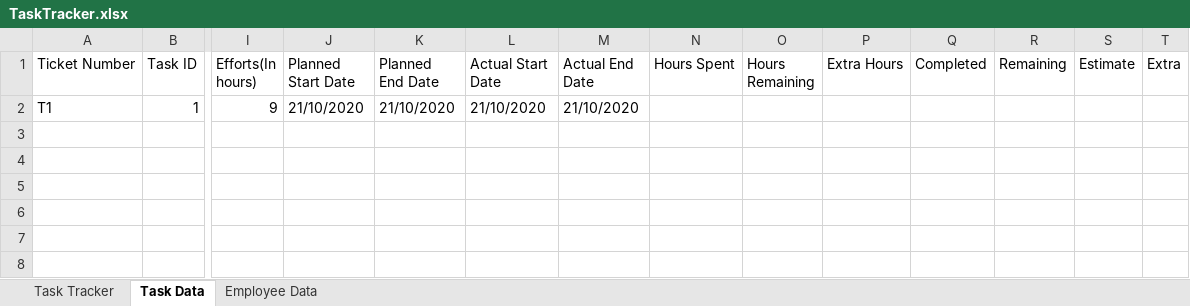
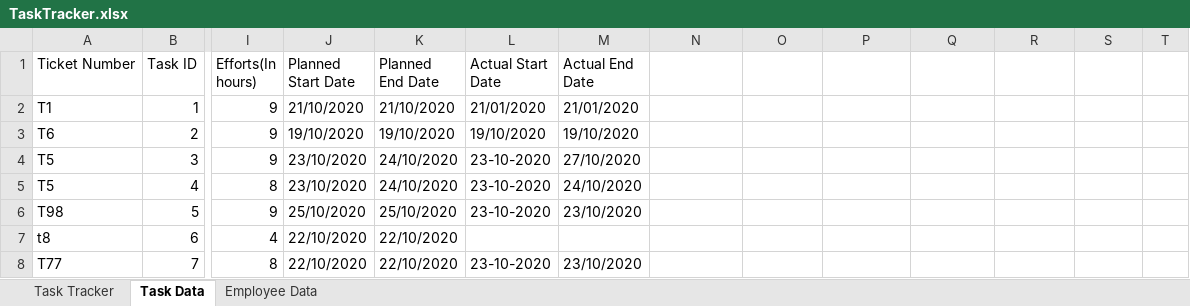
Before and after one commit to AnushreeKulkarni/Task_Tracker, an Excel workbook: Excel and Report/TaskTracker.xlsx, sheet Task Data, drawn as a sheet; only a part is shown, gaps mark what is left out; values as stored, in another font and other column widths than the file's, no borders; rows hold the shown columns only; the diff names each change by its address in the sheet, - before the commit and + after, or states it on an @@ line.

```diff
--- a/Excel and Report/TaskTracker.xlsx (sheet Task Data)
+++ b/Excel and Report/TaskTracker.xlsx (sheet Task Data)
-N1: Hours Spent
+N1: (empty)
-O1: Hours Remaining
+O1: (empty)
-P1: Extra Hours
+P1: (empty)
-Q1: Completed
+Q1: (empty)
-R1: Remaining
+R1: (empty)
-S1: Estimate
+S1: (empty)
-T1: Extra
+T1: (empty)
-L2 (Actual Start Date): 21/10/2020
+L2 (Actual Start Date): 21/01/2020
-M2 (Actual End Date): 21/10/2020
+M2 (Actual End Date): 21/01/2020
+row 3: T6 | 2 | 9 | 19/10/2020 | 19/10/2020 | 19/10/2020 | 19/10/2020
+row 4: T5 | 3 | 9 | 23/10/2020 | 24/10/2020 | 23-10-2020 | 27/10/2020
+row 5: T5 | 4 | 8 | 23/10/2020 | 24/10/2020 | 23-10-2020 | 24/10/2020
+row 6: T98 | 5 | 9 | 25/10/2020 | 25/10/2020 | 23-10-2020 | 23/10/2020
+row 7: t8 | 6 | 4 | 22/10/2020 | 22/10/2020
+row 8: T77 | 7 | 8 | 22/10/2020 | 22/10/2020 | 23-10-2020 | 23/10/2020
```
Also changed, not shown: sheet Task Tracker, 51 other files.
